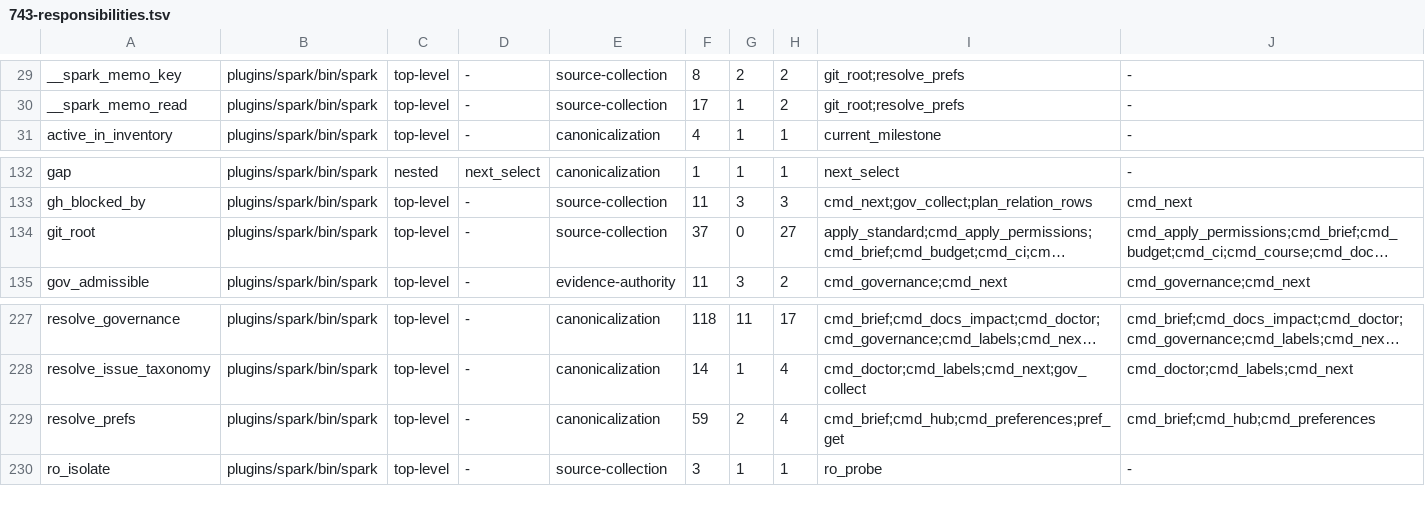
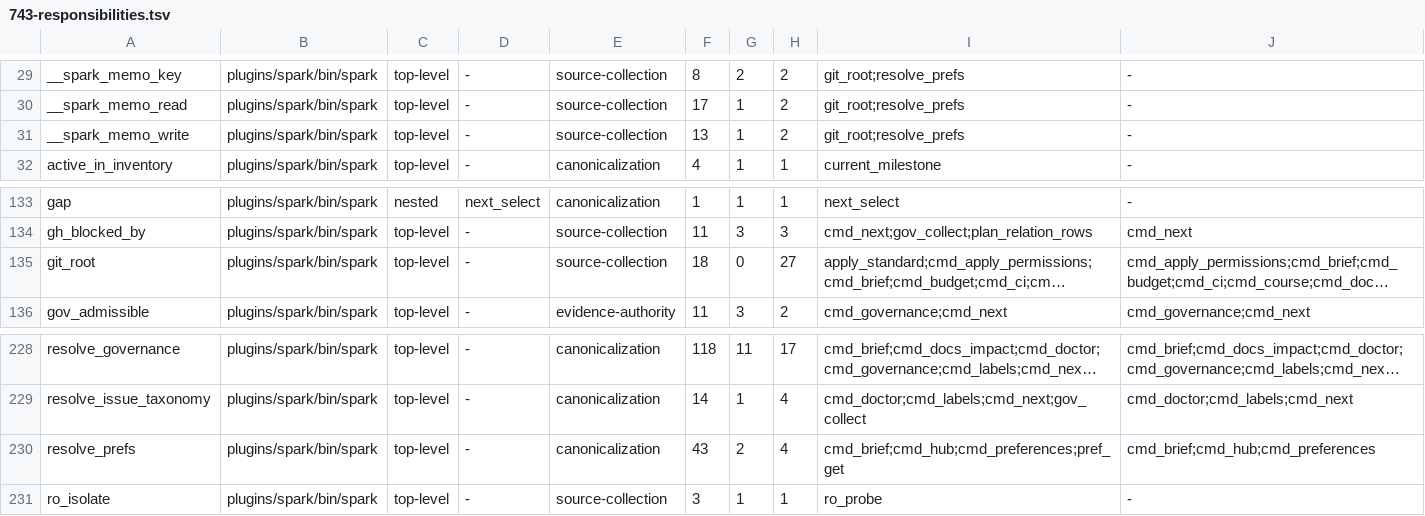
Before and after one commit to jwogrady/spark, a TSV file: docs/research/v0.23-cleanup/743-responsibilities.tsv, drawn as a sheet; only a part is shown, gaps mark what is left out; long unchanged cells end in …; addresses are those after the commit; the diff names each change by its address in the sheet, - before the commit and + after, or states it on an @@ line.

Commit message:
refactor: spell the memo write once
git_root and resolve_prefs each carried a byte-identical copy of the
memo's write half: the writer-unique temp, the mv, the percent-encoded
ownership line, and the wrapper that keeps a failed redirect off the real
stderr. Two copies means a correction to the atomicity or the ownership
encoding has to be made twice, or the two memos quietly acquire different
guarantees.

Extract __spark_memo_write next to __spark_memo_read, its counterpart, and
call it from both sites. A function call forks nothing, so the miss path
still costs exactly one mv and the hit path still forks nothing at all.

The responsibility map is regenerated by its committed generator and
records the effect: git_root 37 body lines to 18, resolve_prefs 59 to 43,
with the 13 extracted lines now owned by one function that two callers
share.

This is the seam #733's fact compiler needs before it can memoize a source
observation without adding a third copy.

```diff
--- a/docs/research/v0.23-cleanup/743-responsibilities.tsv
+++ b/docs/research/v0.23-cleanup/743-responsibilities.tsv
+row 31: __spark_memo_write | plugins/spark/bin/spark | top-level | - | source-collection | 13 | 1 | 2 | git_root;resolve_prefs | -
-F135: 37
+F135: 18
-F230: 59
+F230: 43
```
Also changed, not shown: 3 other files.
